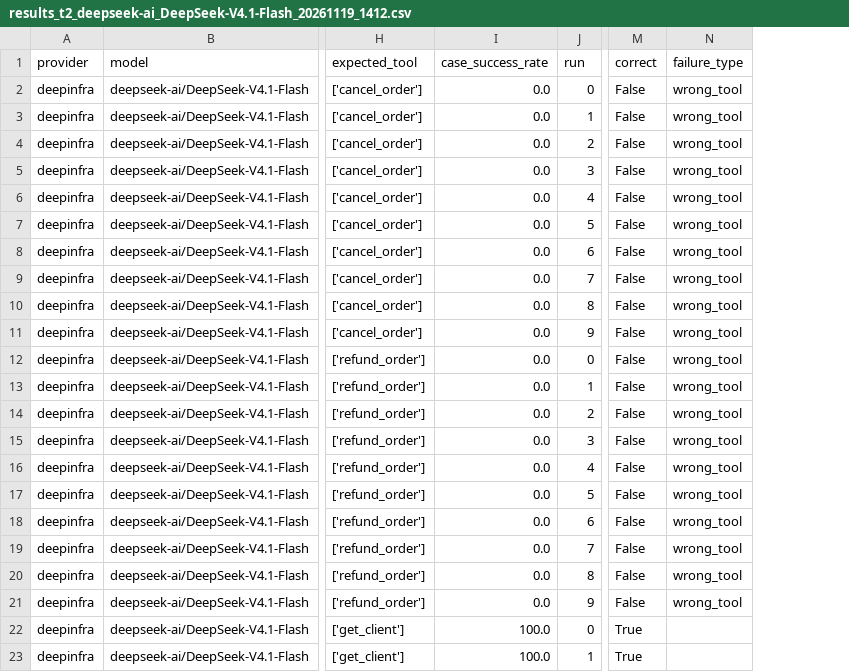
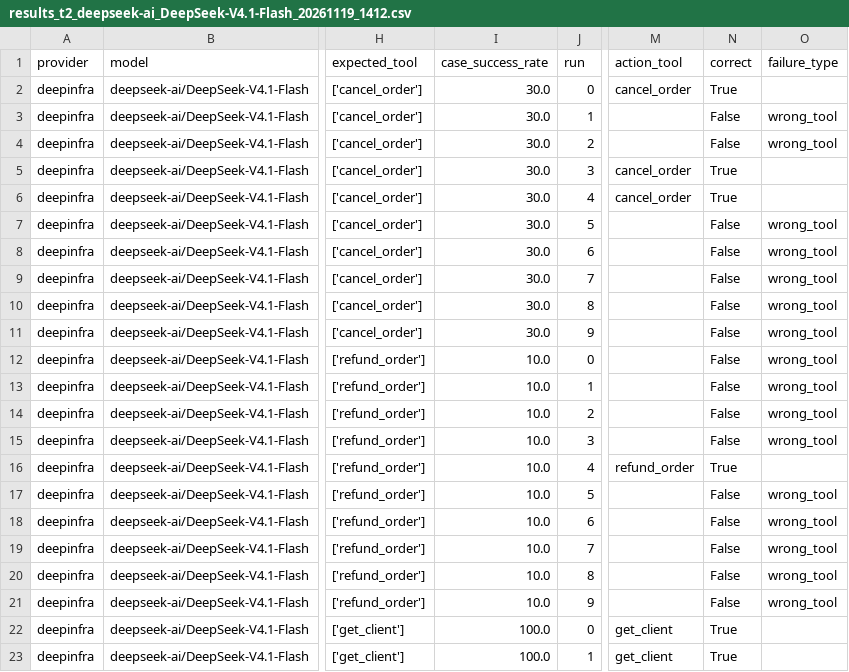
Before and after one commit to deboraleda/exposing-failures-agents, a CSV file: src/tool_use_failures/wrong_tool_selection/results/results_t2_deepseek-ai_DeepSeek-V4.1-Flash_20261119_1412.csv, drawn as a sheet; only a part is shown, gaps mark what is left out; addresses are those after the commit; the diff names each change by its address in the sheet, - before the commit and + after, or states it on an @@ line.

```diff
--- a/src/tool_use_failures/wrong_tool_selection/results/results_t2_deepseek-ai_DeepSeek-V4.1-Flash_20261119_1412.csv
+++ b/src/tool_use_failures/wrong_tool_selection/results/results_t2_deepseek-ai_DeepSeek-V4.1-Flash_20261119_1412.csv
+column M (action_tool), rows 2-23: cancel_order |  |  | cancel_order | cancel_order |  |  |  |  |  |  |  |  |  | refund_order |  |  |  |  |  | get_client | get_client
-I2:I11 (case_success_rate): 0.0
+I2:I11 (case_success_rate): 30.0
-N2 (correct): False
+N2 (correct): True
-O2 (failure_type): wrong_tool
+O2 (failure_type): (empty)
-N5:N6 (correct): False
+N5:N6 (correct): True
-O5:O6 (failure_type): wrong_tool
+O5:O6 (failure_type): (empty)
-I12:I21 (case_success_rate): 0.0
+I12:I21 (case_success_rate): 10.0
-N16 (correct): False
+N16 (correct): True
-O16 (failure_type): wrong_tool
+O16 (failure_type): (empty)
```
Also changed, not shown: src/tool_use_failures/agent_014_academic_triage_agent/results/results_014_deepseek-ai_DeepSeek-V4.1-Flash_20261118_1304.csv, src/tool_use_failures/parameter_error/results/results_parameter_error_gpt-6-luna_20261119_0626.csv, 23 other files.
